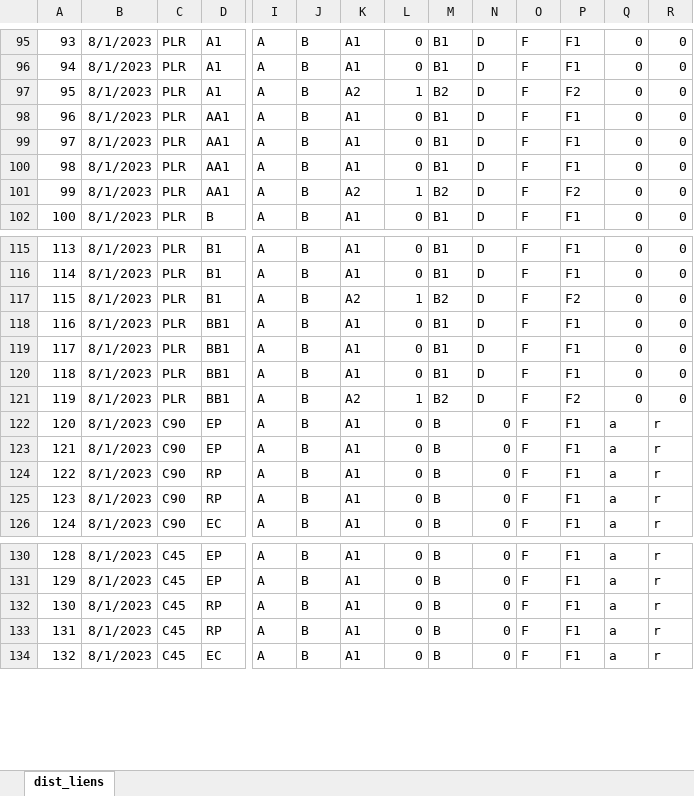
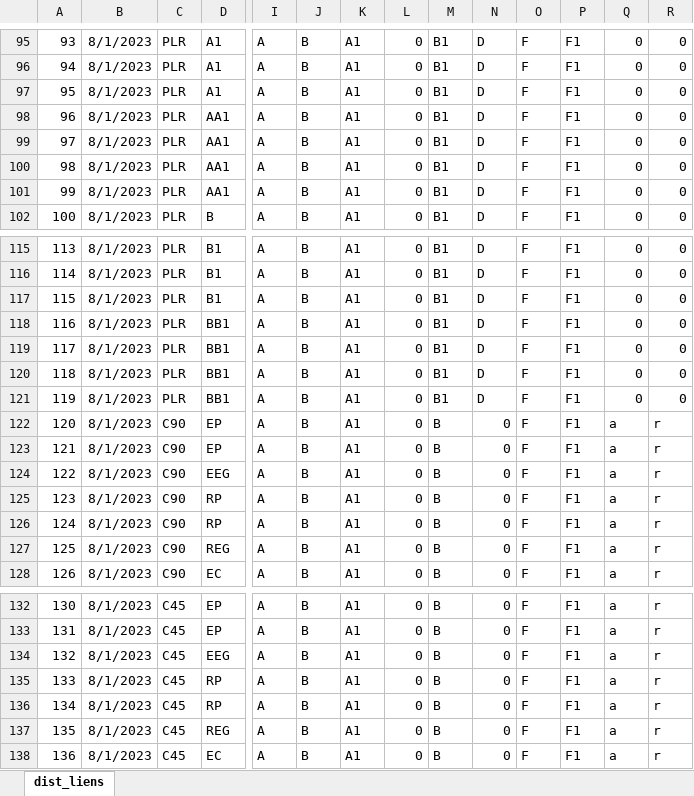
Before and after one commit to ductair/ductaironline, an Excel workbook: Remote/Commun/dist_liens.xlsx, sheet dist_liens, drawn as a sheet; only a part is shown, gaps mark what is left out; values as stored, in another font and other column widths than the file's, no borders; addresses are those after the commit; rows hold the shown columns only; the diff covers the shown part only; the diff names each change by its address in the sheet, - before the commit and + after, or states it on an @@ line.

Commit message:
MAJ LIEN COUDES CARREES ET PLANS INCONNUS TRANSFO CC ET RC

```diff
--- a/Remote/Commun/dist_liens.xlsx (sheet dist_liens)
+++ b/Remote/Commun/dist_liens.xlsx (sheet dist_liens)
-K97: A2
+K97: A1
-L97: 1
+L97: 0
-M97: B2
+M97: B1
-P97: F2
+P97: F1
-K101: A2
+K101: A1
-L101: 1
+L101: 0
-M101: B2
+M101: B1
-P101: F2
+P101: F1
-K117: A2
+K117: A1
-L117: 1
+L117: 0
-M117: B2
+M117: B1
-P117: F2
+P117: F1
-K121: A2
+K121: A1
-L121: 1
+L121: 0
-M121: B2
+M121: B1
-P121: F2
+P121: F1
+row 124: 122 | 8/1/2023 | C90 | EEG | A | B | A1 | 0 | B | 0 | F | F1 | a | r
@@ column A renumbered from row 125 down @@
+row 127: 125 | 8/1/2023 | C90 | REG | A | B | A1 | 0 | B | 0 | F | F1 | a | r
+row 134: 132 | 8/1/2023 | C45 | EEG | A | B | A1 | 0 | B | 0 | F | F1 | a | r
+row 137: 135 | 8/1/2023 | C45 | REG | A | B | A1 | 0 | B | 0 | F | F1 | a | r
```
Also changed, not shown: 12 edited cells elsewhere in this sheet, 4 other files.
